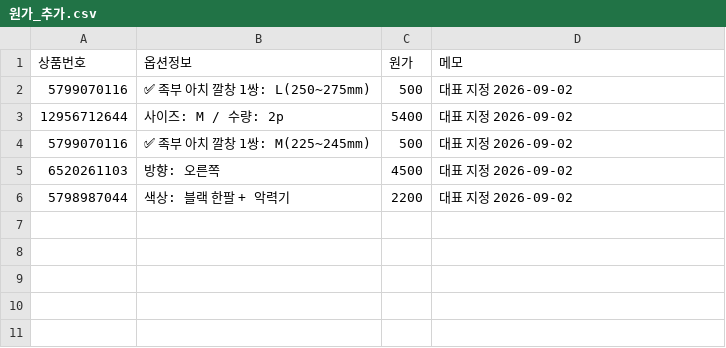
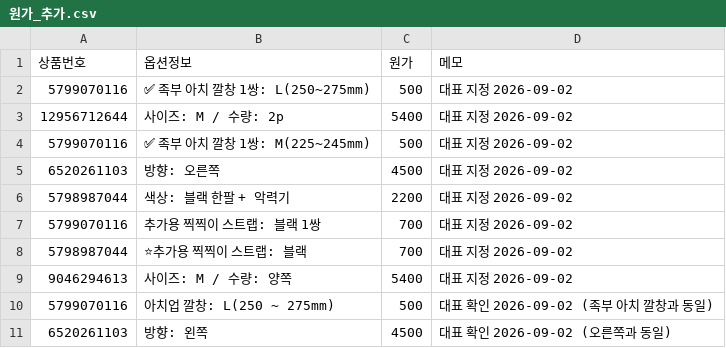
Before and after one commit to zpzpssh-tech/-, a CSV file: data/원가_추가.csv, drawn as a sheet.

```diff
--- a/data/원가_추가.csv
+++ b/data/원가_추가.csv
@@ -6 +6,6 @@
 5798987044,색상: 블랙 한팔 + 악력기,2200,대표 지정 2026-09-02
+5799070116,추가용 찍찍이 스트랩: 블랙 1쌍,700,대표 지정 2026-09-02
+5798987044,⭐추가용 찍찍이 스트랩: 블랙,700,대표 지정 2026-09-02
+9046294613,사이즈: M / 수량: 양쪽,5400,대표 지정 2026-09-02
+5799070116,아치업 깔창: L(250 ~ 275mm),500,대표 확인 2026-09-02 (족부 아치 깔창과 동일)
+6520261103,방향: 왼쪽,4500,대표 확인 2026-09-02 (오른쪽과 동일)
```
Also changed, not shown: data/원가_미매칭.csv, data/원가일계.csv, 1 other file.
